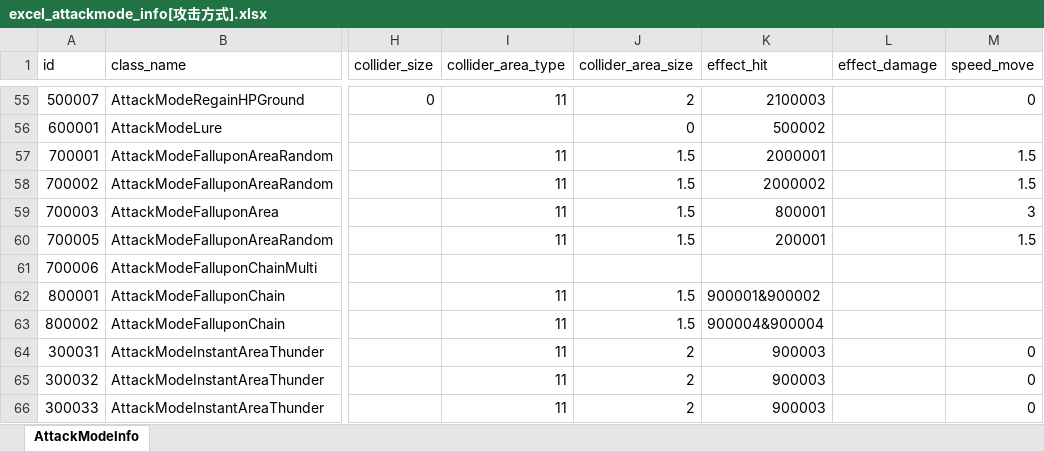
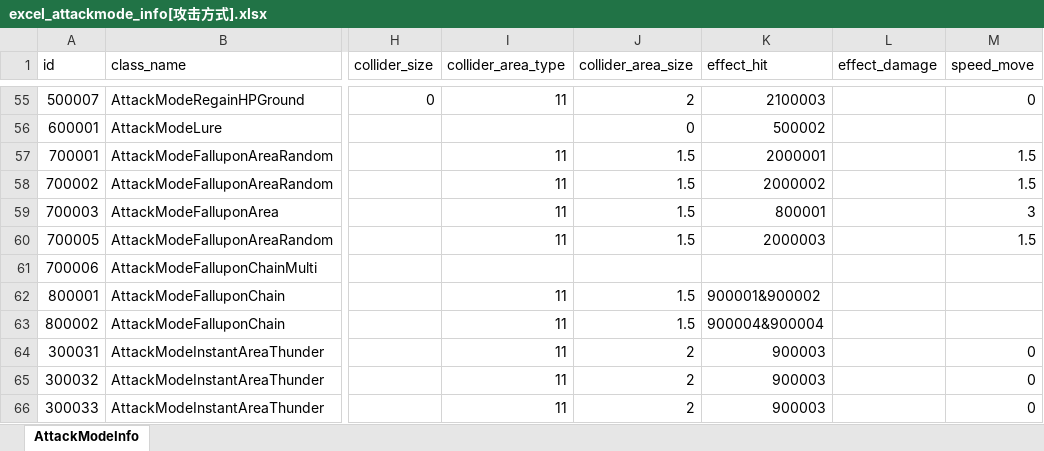
Before and after one commit to wobushiren79/DemonLordRoguelike, an Excel workbook: Demon Lord Roguelike/Assets/Data/Excel/excel_attackmode_info[攻击方式].xlsx, sheet AttackModeInfo, drawn as a sheet; only a part is shown, gaps mark what is left out; values as stored, in another font and other column widths than the file's, no borders; the diff names each change by its address in the sheet, - before the commit and + after, or states it on an @@ line.

```diff
--- a/Demon Lord Roguelike/Assets/Data/Excel/excel_attackmode_info[攻击方式].xlsx (sheet AttackModeInfo)
+++ b/Demon Lord Roguelike/Assets/Data/Excel/excel_attackmode_info[攻击方式].xlsx (sheet AttackModeInfo)
-K60 (effect_hit): 200001
+K60 (effect_hit): 2000003
```
Also changed, not shown: Demon Lord Roguelike/Assets/Data/Excel/excel_effect_info[粒子信息].xlsx, Demon Lord Roguelike/Assets/Data/Excel/excel_language[多语言_FrameWork].xlsx, 16 other files.
